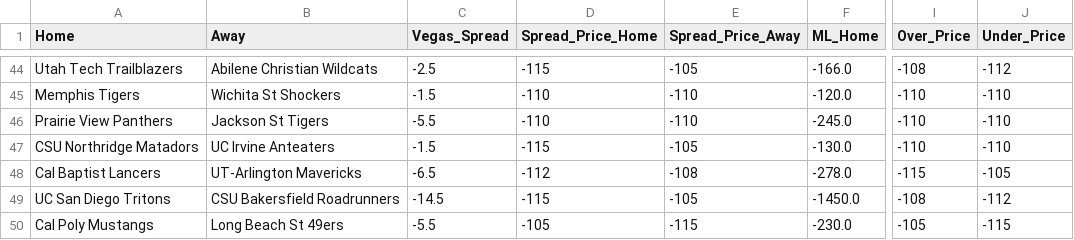
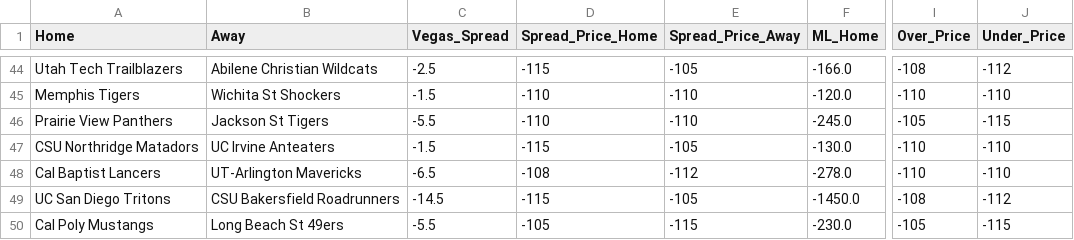
Before and after one commit to Vision919/cbb-sharp-data, a CSV file: vegas_odds.csv, drawn as a sheet; only a part is shown, gaps mark what is left out; the diff covers the shown part only; the diff names each change by its address in the sheet, - before the commit and + after, or states it on an @@ line.

```diff
--- a/vegas_odds.csv
+++ b/vegas_odds.csv
-I46 (Over_Price): -110
+I46 (Over_Price): -105
-J46 (Under_Price): -110
+J46 (Under_Price): -115
-D48 (Spread_Price_Home): -112
+D48 (Spread_Price_Home): -108
-E48 (Spread_Price_Away): -108
+E48 (Spread_Price_Away): -112
-I48 (Over_Price): -115
+I48 (Over_Price): -110
-J48 (Under_Price): -105
+J48 (Under_Price): -110
```
Also changed, not shown: 33 edited cells elsewhere in this file.
